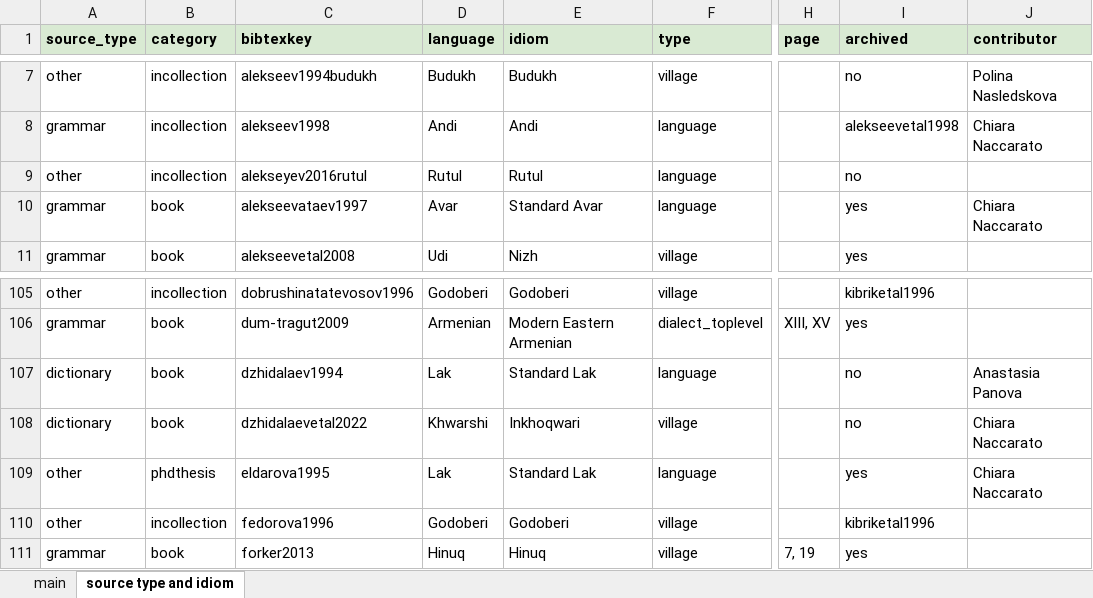
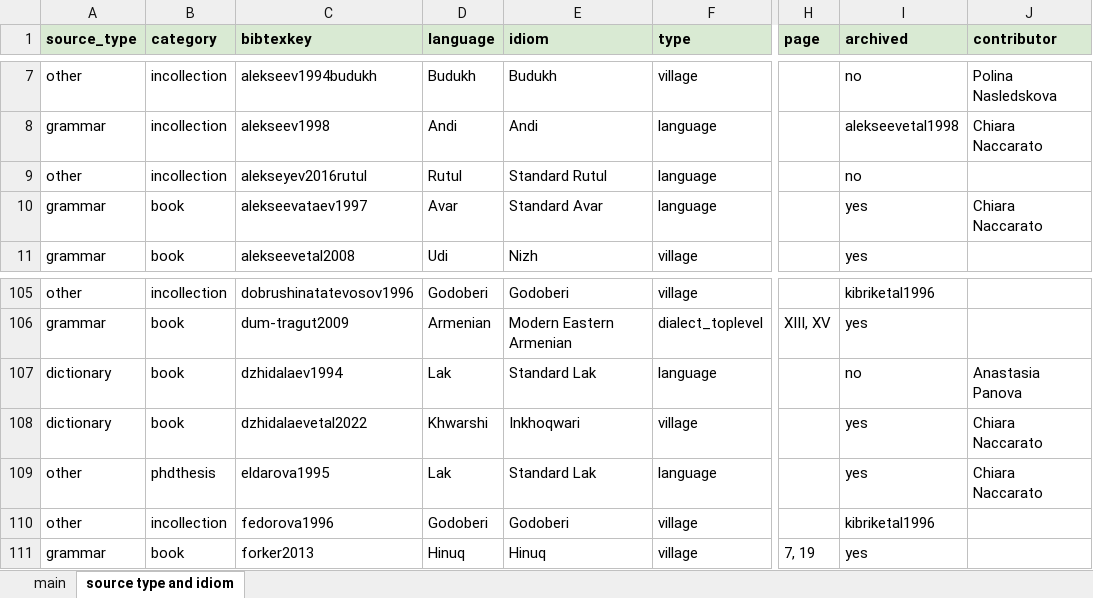
Before and after one commit to LingConLab/TALD, an Excel workbook: data/biblib.xlsx, sheet source type and idiom, drawn as a sheet; only a part is shown, gaps mark what is left out; values as stored, in another font and other column widths than the file's, no borders; charts and pictures not drawn; the diff covers the shown part only; the diff names each change by its address in the sheet, - before the commit and + after, or states it on an @@ line.

```diff
--- a/data/biblib.xlsx (sheet source type and idiom)
+++ b/data/biblib.xlsx (sheet source type and idiom)
-E9 (idiom): Rutul
+E9 (idiom): Standard Rutul
-I108 (archived): no
+I108 (archived): yes
```
Also changed, not shown: 27 added rows and 1 removed row elsewhere in this sheet, sheet main.
